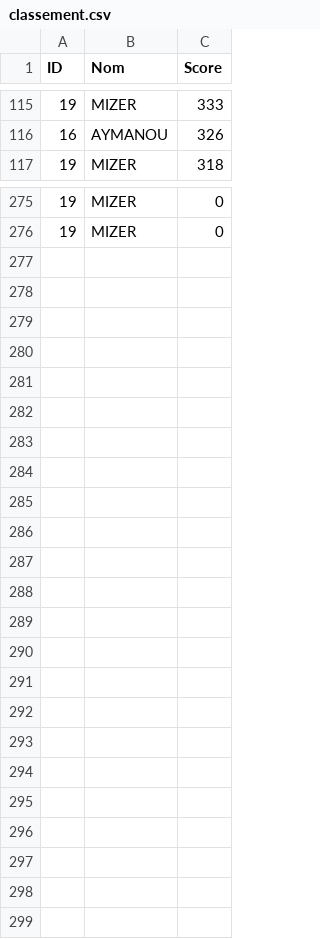
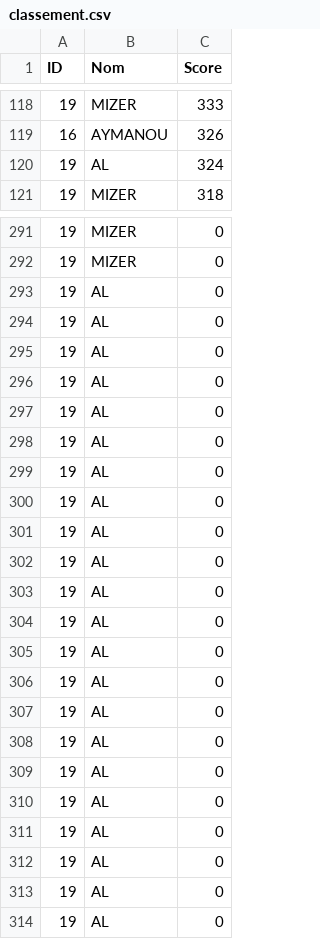
Before and after one commit to karimizerx/doodlejump, a CSV file: src/leaderboard/classement.csv, drawn as a sheet; only a part is shown, gaps mark what is left out; the diff covers the shown part only; the diff names each change by its address in the sheet, - before the commit and + after, or states it on an @@ line.

```diff
--- a/src/leaderboard/classement.csv
+++ b/src/leaderboard/classement.csv
+row 120: 19 | AL | 324
+row 293: 19 | AL | 0
+row 294: 19 | AL | 0
+row 295: 19 | AL | 0
+row 296: 19 | AL | 0
+row 297: 19 | AL | 0
+row 298: 19 | AL | 0
+row 299: 19 | AL | 0
+row 300: 19 | AL | 0
+row 301: 19 | AL | 0
+row 302: 19 | AL | 0
+row 303: 19 | AL | 0
+row 304: 19 | AL | 0
+row 305: 19 | AL | 0
+row 306: 19 | AL | 0
+row 307: 19 | AL | 0
+row 308: 19 | AL | 0
+row 309: 19 | AL | 0
+row 310: 19 | AL | 0
+row 311: 19 | AL | 0
+row 312: 19 | AL | 0
+row 313: 19 | AL | 0
+row 314: 19 | AL | 0
```
Also changed, not shown: 15 added rows elsewhere in this file, src/leaderboard/history.csv, 9 other files.
